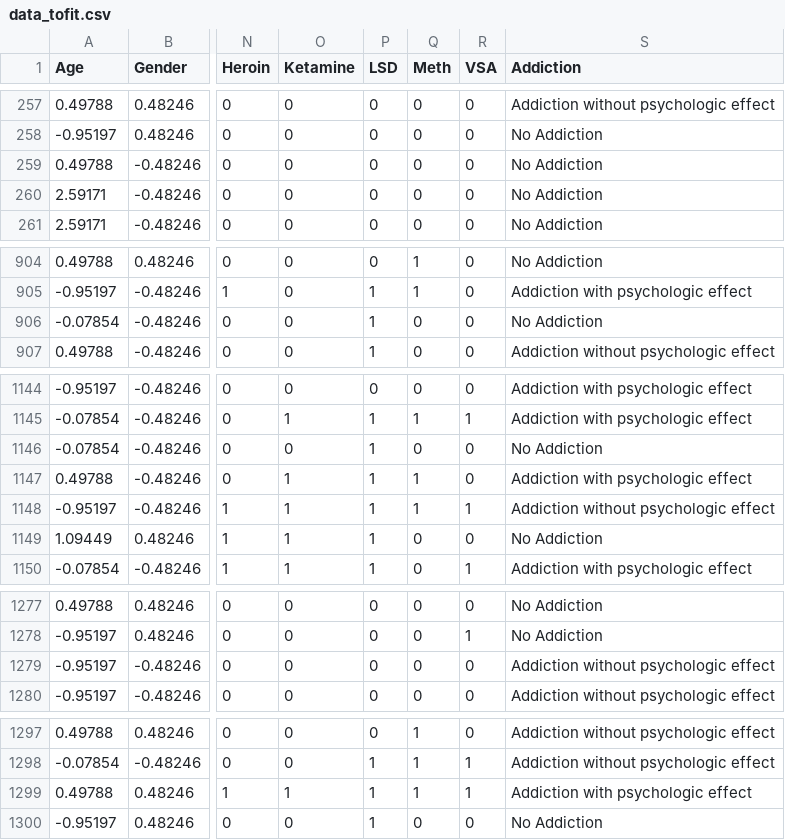
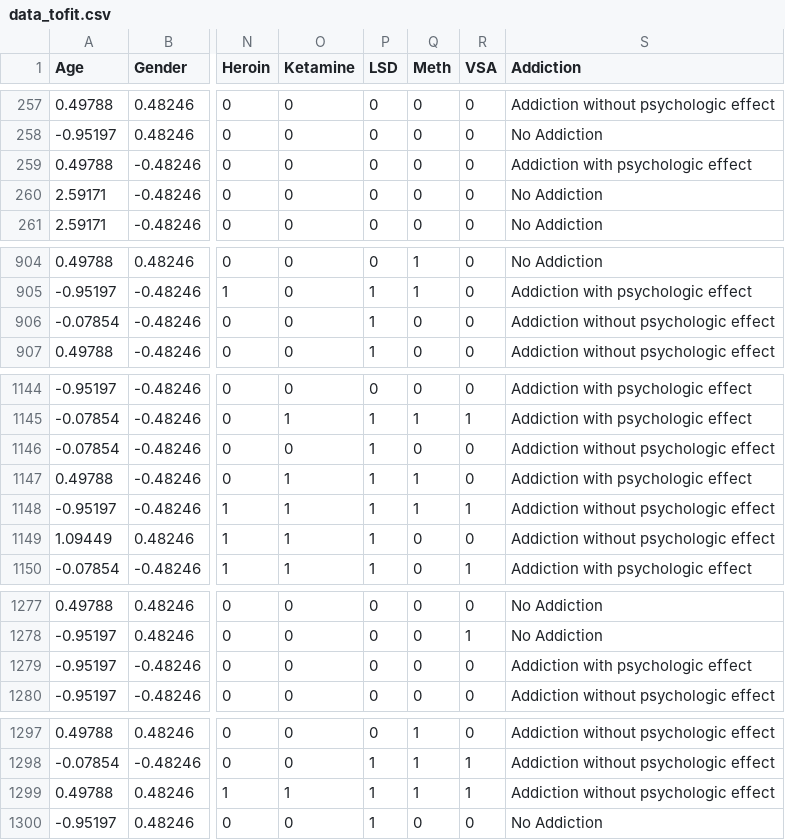
Before and after one commit to Thanujan-Puvikaran/Projet_data_a4, a CSV file: Projet/Models/data_tofit.csv, drawn as a sheet; only a part is shown, gaps mark what is left out; the diff covers the shown part only; the diff names each change by its address in the sheet, - before the commit and + after, or states it on an @@ line.

```diff
--- a/Projet/Models/data_tofit.csv
+++ b/Projet/Models/data_tofit.csv
-S259 (Addiction): No Addiction
+S259 (Addiction): Addiction with psychologic effect
-S906 (Addiction): No Addiction
+S906 (Addiction): Addiction without psychologic effect
-S1146 (Addiction): No Addiction
+S1146 (Addiction): Addiction without psychologic effect
-S1149 (Addiction): No Addiction
+S1149 (Addiction): Addiction without psychologic effect
-S1279 (Addiction): Addiction without psychologic effect
+S1279 (Addiction): Addiction with psychologic effect
-S1299 (Addiction): Addiction with psychologic effect
+S1299 (Addiction): Addiction without psychologic effect
```
Also changed, not shown: 1 edited cell elsewhere in this file, 24 other files.
